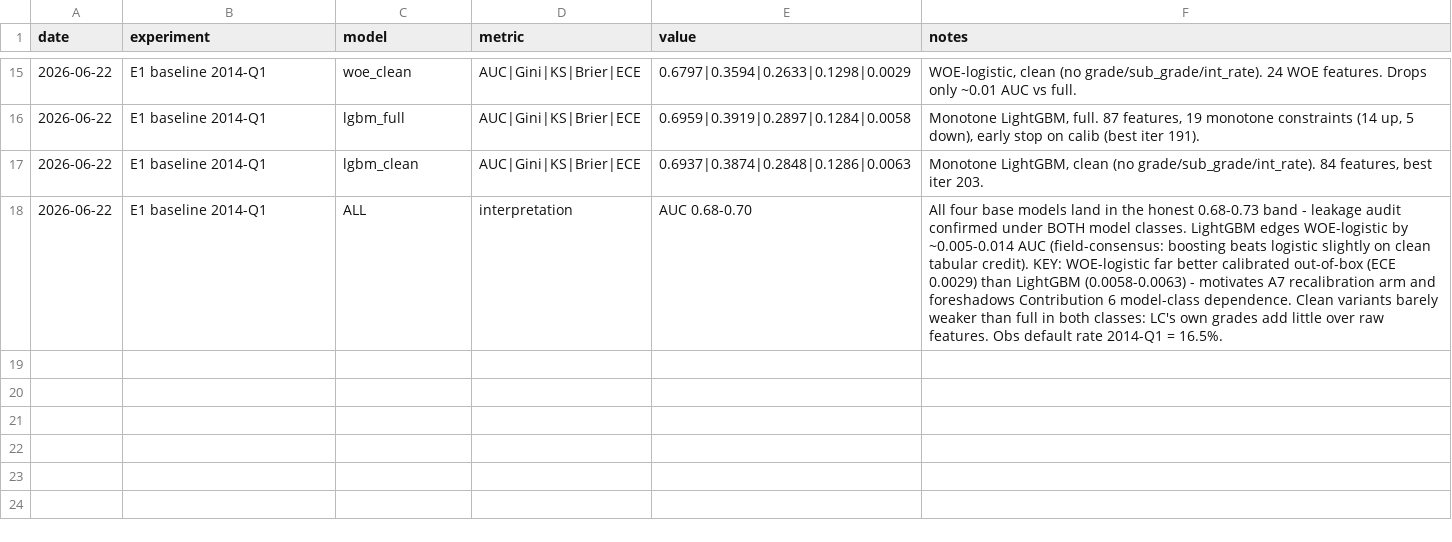
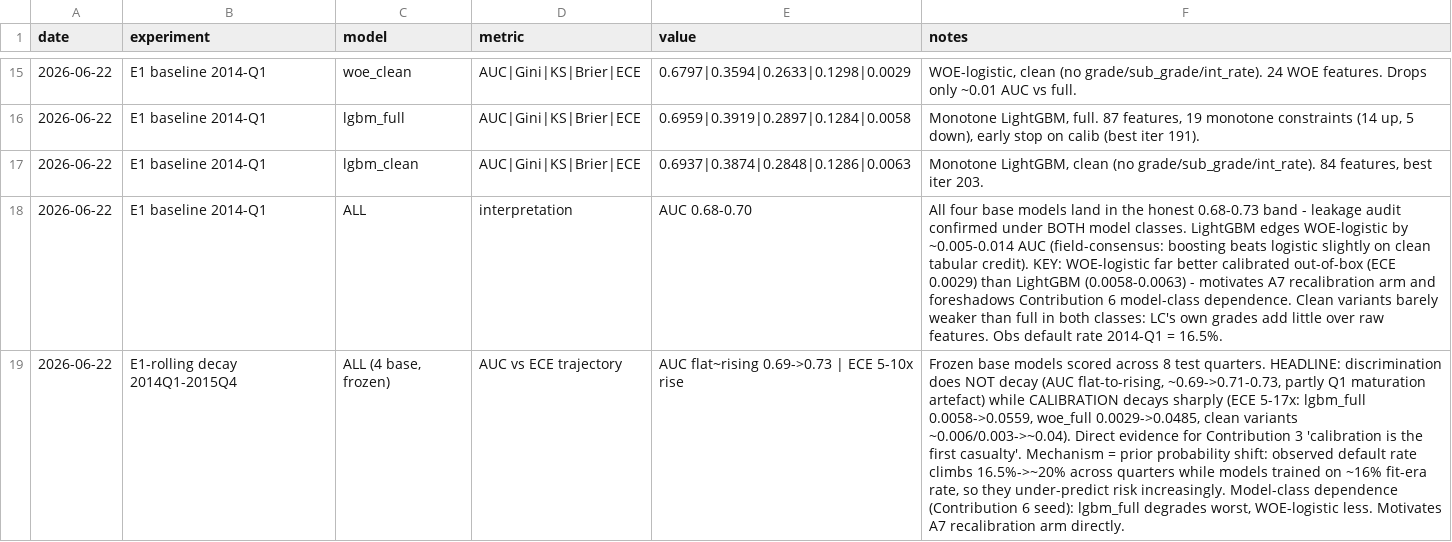
Before and after one commit to ilariab31/credit-conformal-thesis, a CSV file: results/results_log.csv, drawn as a sheet; only a part is shown, gaps mark what is left out; the diff names each change by its address in the sheet, - before the commit and + after, or states it on an @@ line.

Commit message:
Section 3: rolling decay across 8 quarters - AUC flat, ECE 5-10x (calibration is first casualty)

```diff
--- a/results/results_log.csv
+++ b/results/results_log.csv
+row 19: 2026-06-22 | E1-rolling decay 2014Q1-2015Q4 | ALL (4 base, frozen) | AUC vs ECE trajectory | AUC flat~rising 0.69->0.73 | ECE 5-10x rise | Frozen base models scored across 8 test quarters. HEADLINE: discrimination does NOT decay (AUC flat-to-rising, ~0.69->0.71-0.73, partly Q1 maturation artefact) while CALIBRATION decays sharply (ECE 5-17x: lgbm_full 0.0058->0.0559, woe_full 0.0029->0.0485, clean variants ~0.006/0.003->~0.04). Direct evidence for Contribution 3 'calibration is the first casualty'. Mechanism = prior probability shift: observed default rate climbs 16.5%->~20% across quarters while models trained on ~16% fit-era rate, so they under-predict risk increasingly. Model-class dependence (Contribution 6 seed): lgbm_full degrades worst, WOE-logistic less. Motivates A7 recalibration arm directly.
```
